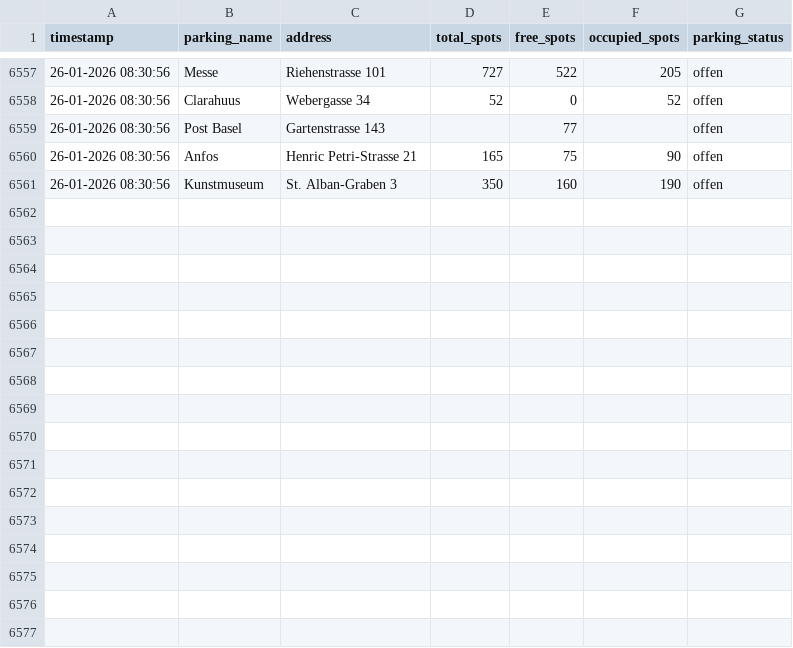
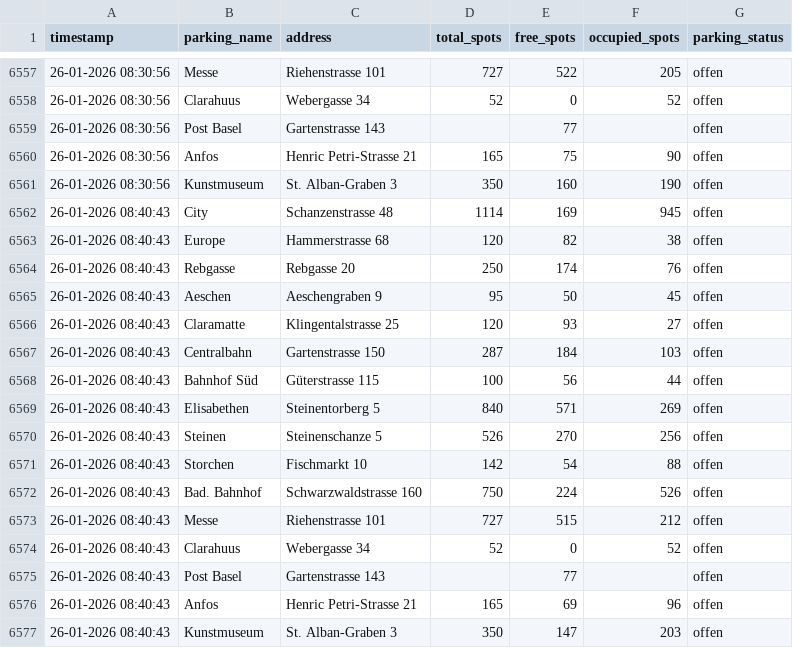
Before and after one commit to NikoGutk/parking_tracker, a CSV file: parking_data.csv, drawn as a sheet; only a part is shown, gaps mark what is left out.

```diff
--- a/parking_data.csv
+++ b/parking_data.csv
@@ -6561 +6561,17 @@ timestamp,parking_name,address,total_spots,free_spots,occupied_spots,parking_sta
 26-01-2026 08:30:56,Kunstmuseum,St. Alban-Graben 3,350,160,190,offen
+26-01-2026 08:40:43,City,Schanzenstrasse 48,1114,169,945,offen
+26-01-2026 08:40:43,Europe,Hammerstrasse 68,120,82,38,offen
+26-01-2026 08:40:43,Rebgasse,Rebgasse 20,250,174,76,offen
+26-01-2026 08:40:43,Aeschen,Aeschengraben 9,95,50,45,offen
+26-01-2026 08:40:43,Claramatte,Klingentalstrasse 25,120,93,27,offen
+26-01-2026 08:40:43,Centralbahn,Gartenstrasse 150,287,184,103,offen
+26-01-2026 08:40:43,Bahnhof Süd,Güterstrasse 115,100,56,44,offen
+26-01-2026 08:40:43,Elisabethen,Steinentorberg 5,840,571,269,offen
+26-01-2026 08:40:43,Steinen,Steinenschanze 5,526,270,256,offen
+26-01-2026 08:40:43,Storchen,Fischmarkt 10,142,54,88,offen
+26-01-2026 08:40:43,Bad. Bahnhof,Schwarzwaldstrasse 160,750,224,526,offen
+26-01-2026 08:40:43,Messe,Riehenstrasse 101,727,515,212,offen
+26-01-2026 08:40:43,Clarahuus,Webergasse 34,52,0,52,offen
+26-01-2026 08:40:43,Post Basel,Gartenstrasse 143,,77,,offen
+26-01-2026 08:40:43,Anfos,Henric Petri-Strasse 21,165,69,96,offen
+26-01-2026 08:40:43,Kunstmuseum,St. Alban-Graben 3,350,147,203,offen
```
